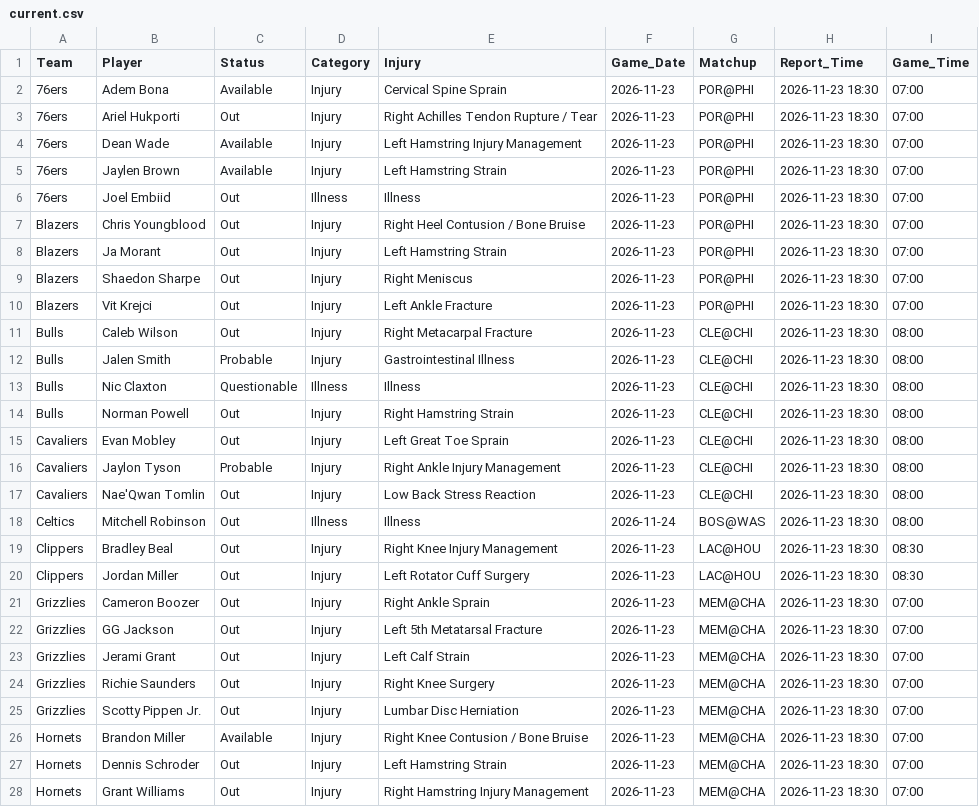
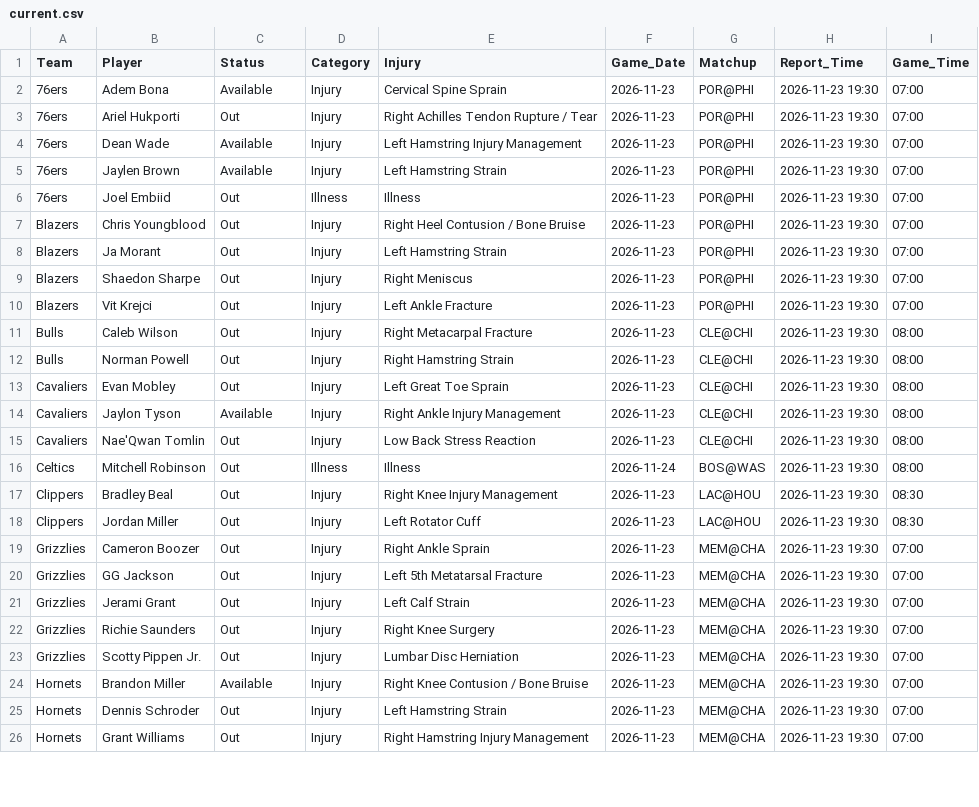
Before and after one commit to Nictaylorusa/injury-tracker, a CSV file: docs/current.csv, drawn as a sheet; only a part is shown; the diff covers the shown part only.

```diff
--- a/docs/current.csv
+++ b/docs/current.csv
@@ -1,28 +1,26 @@
 Team,Player,Status,Category,Injury,Game_Date,Matchup,Report_Time,Game_Time
-76ers,Adem Bona,Available,Injury,Cervical Spine Sprain,2026-11-23,POR@PHI,2026-11-23 18:30,07:00
-76ers,Ariel Hukporti,Out,Injury,Right Achilles Tendon Rupture / Tear,2026-11-23,POR@PHI,2026-11-23 18:30,07:00
-76ers,Dean Wade,Available,Injury,Left Hamstring Injury Management,2026-11-23,POR@PHI,2026-11-23 18:30,07:00
-76ers,Jaylen Brown,Available,Injury,Left Hamstring Strain,2026-11-23,POR@PHI,2026-11-23 18:30,07:00
-76ers,Joel Embiid,Out,Illness,Illness,2026-11-23,POR@PHI,2026-11-23 18:30,07:00
-Blazers,Chris Youngblood,Out,Injury,Right Heel Contusion / Bone Bruise,2026-11-23,POR@PHI,2026-11-23 18:30,07:00
-Blazers,Ja Morant,Out,Injury,Left Hamstring Strain,2026-11-23,POR@PHI,2026-11-23 18:30,07:00
-Blazers,Shaedon Sharpe,Out,Injury,Right Meniscus,2026-11-23,POR@PHI,2026-11-23 18:30,07:00
-Blazers,Vit Krejci,Out,Injury,Left Ankle Fracture,2026-11-23,POR@PHI,2026-11-23 18:30,07:00
-Bulls,Caleb Wilson,Out,Injury,Right Metacarpal Fracture,2026-11-23,CLE@CHI,2026-11-23 18:30,08:00
-Bulls,Jalen Smith,Probable,Injury,Gastrointestinal Illness,2026-11-23,CLE@CHI,2026-11-23 18:30,08:00
-Bulls,Nic Claxton,Questionable,Illness,Illness,2026-11-23,CLE@CHI,2026-11-23 18:30,08:00
-Bulls,Norman Powell,Out,Injury,Right Hamstring Strain,2026-11-23,CLE@CHI,2026-11-23 18:30,08:00
-Cavaliers,Evan Mobley,Out,Injury,Left Great Toe Sprain,2026-11-23,CLE@CHI,2026-11-23 18:30,08:00
-Cavaliers,Jaylon Tyson,Probable,Injury,Right Ankle Injury Management,2026-11-23,CLE@CHI,2026-11-23 18:30,08:00
-Cavaliers,Nae'Qwan Tomlin,Out,Injury,Low Back Stress Reaction,2026-11-23,CLE@CHI,2026-11-23 18:30,08:00
-Celtics,Mitchell Robinson,Out,Illness,Illness,2026-11-24,BOS@WAS,2026-11-23 18:30,08:00
-Clippers,Bradley Beal,Out,Injury,Right Knee Injury Management,2026-11-23,LAC@HOU,2026-11-23 18:30,08:30
-Clippers,Jordan Miller,Out,Injury,Left Rotator Cuff Surgery,2026-11-23,LAC@HOU,2026-11-23 18:30,08:30
-Grizzlies,Cameron Boozer,Out,Injury,Right Ankle Sprain,2026-11-23,MEM@CHA,2026-11-23 18:30,07:00
-Grizzlies,GG Jackson,Out,Injury,Left 5th Metatarsal Fracture,2026-11-23,MEM@CHA,2026-11-23 18:30,07:00
-Grizzlies,Jerami Grant,Out,Injury,Left Calf Strain,2026-11-23,MEM@CHA,2026-11-23 18:30,07:00
-Grizzlies,Richie Saunders,Out,Injury,Right Knee Surgery,2026-11-23,MEM@CHA,2026-11-23 18:30,07:00
-Grizzlies,Scotty Pippen Jr.,Out,Injury,Lumbar Disc Herniation,2026-11-23,MEM@CHA,2026-11-23 18:30,07:00
-Hornets,Brandon Miller,Available,Injury,Right Knee Contusion / Bone Bruise,2026-11-23,MEM@CHA,2026-11-23 18:30,07:00
-Hornets,Dennis Schroder,Out,Injury,Left Hamstring Strain,2026-11-23,MEM@CHA,2026-11-23 18:30,07:00
-Hornets,Grant Williams,Out,Injury,Right Hamstring Injury Management,2026-11-23,MEM@CHA,2026-11-23 18:30,07:00
+76ers,Adem Bona,Available,Injury,Cervical Spine Sprain,2026-11-23,POR@PHI,2026-11-23 19:30,07:00
+76ers,Ariel Hukporti,Out,Injury,Right Achilles Tendon Rupture / Tear,2026-11-23,POR@PHI,2026-11-23 19:30,07:00
+76ers,Dean Wade,Available,Injury,Left Hamstring Injury Management,2026-11-23,POR@PHI,2026-11-23 19:30,07:00
+76ers,Jaylen Brown,Available,Injury,Left Hamstring Strain,2026-11-23,POR@PHI,2026-11-23 19:30,07:00
+76ers,Joel Embiid,Out,Illness,Illness,2026-11-23,POR@PHI,2026-11-23 19:30,07:00
+Blazers,Chris Youngblood,Out,Injury,Right Heel Contusion / Bone Bruise,2026-11-23,POR@PHI,2026-11-23 19:30,07:00
+Blazers,Ja Morant,Out,Injury,Left Hamstring Strain,2026-11-23,POR@PHI,2026-11-23 19:30,07:00
+Blazers,Shaedon Sharpe,Out,Injury,Right Meniscus,2026-11-23,POR@PHI,2026-11-23 19:30,07:00
+Blazers,Vit Krejci,Out,Injury,Left Ankle Fracture,2026-11-23,POR@PHI,2026-11-23 19:30,07:00
+Bulls,Caleb Wilson,Out,Injury,Right Metacarpal Fracture,2026-11-23,CLE@CHI,2026-11-23 19:30,08:00
+Bulls,Norman Powell,Out,Injury,Right Hamstring Strain,2026-11-23,CLE@CHI,2026-11-23 19:30,08:00
+Cavaliers,Evan Mobley,Out,Injury,Left Great Toe Sprain,2026-11-23,CLE@CHI,2026-11-23 19:30,08:00
+Cavaliers,Jaylon Tyson,Available,Injury,Right Ankle Injury Management,2026-11-23,CLE@CHI,2026-11-23 19:30,08:00
+Cavaliers,Nae'Qwan Tomlin,Out,Injury,Low Back Stress Reaction,2026-11-23,CLE@CHI,2026-11-23 19:30,08:00
+Celtics,Mitchell Robinson,Out,Illness,Illness,2026-11-24,BOS@WAS,2026-11-23 19:30,08:00
+Clippers,Bradley Beal,Out,Injury,Right Knee Injury Management,2026-11-23,LAC@HOU,2026-11-23 19:30,08:30
+Clippers,Jordan Miller,Out,Injury,Left Rotator Cuff,2026-11-23,LAC@HOU,2026-11-23 19:30,08:30
+Grizzlies,Cameron Boozer,Out,Injury,Right Ankle Sprain,2026-11-23,MEM@CHA,2026-11-23 19:30,07:00
+Grizzlies,GG Jackson,Out,Injury,Left 5th Metatarsal Fracture,2026-11-23,MEM@CHA,2026-11-23 19:30,07:00
+Grizzlies,Jerami Grant,Out,Injury,Left Calf Strain,2026-11-23,MEM@CHA,2026-11-23 19:30,07:00
+Grizzlies,Richie Saunders,Out,Injury,Right Knee Surgery,2026-11-23,MEM@CHA,2026-11-23 19:30,07:00
+Grizzlies,Scotty Pippen Jr.,Out,Injury,Lumbar Disc Herniation,2026-11-23,MEM@CHA,2026-11-23 19:30,07:00
+Hornets,Brandon Miller,Available,Injury,Right Knee Contusion / Bone Bruise,2026-11-23,MEM@CHA,2026-11-23 19:30,07:00
+Hornets,Dennis Schroder,Out,Injury,Left Hamstring Strain,2026-11-23,MEM@CHA,2026-11-23 19:30,07:00
+Hornets,Grant Williams,Out,Injury,Right Hamstring Injury Management,2026-11-23,MEM@CHA,2026-11-23 19:30,07:00
```
Also changed, not shown: 67 edited cells elsewhere in this file, 1 other file.
